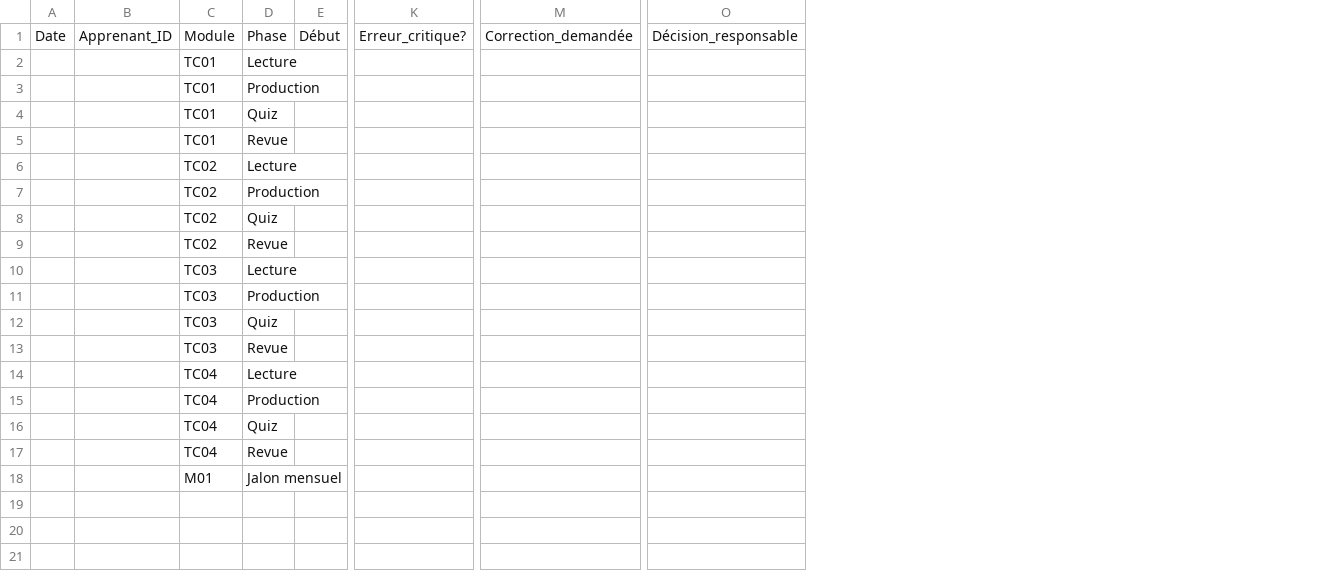
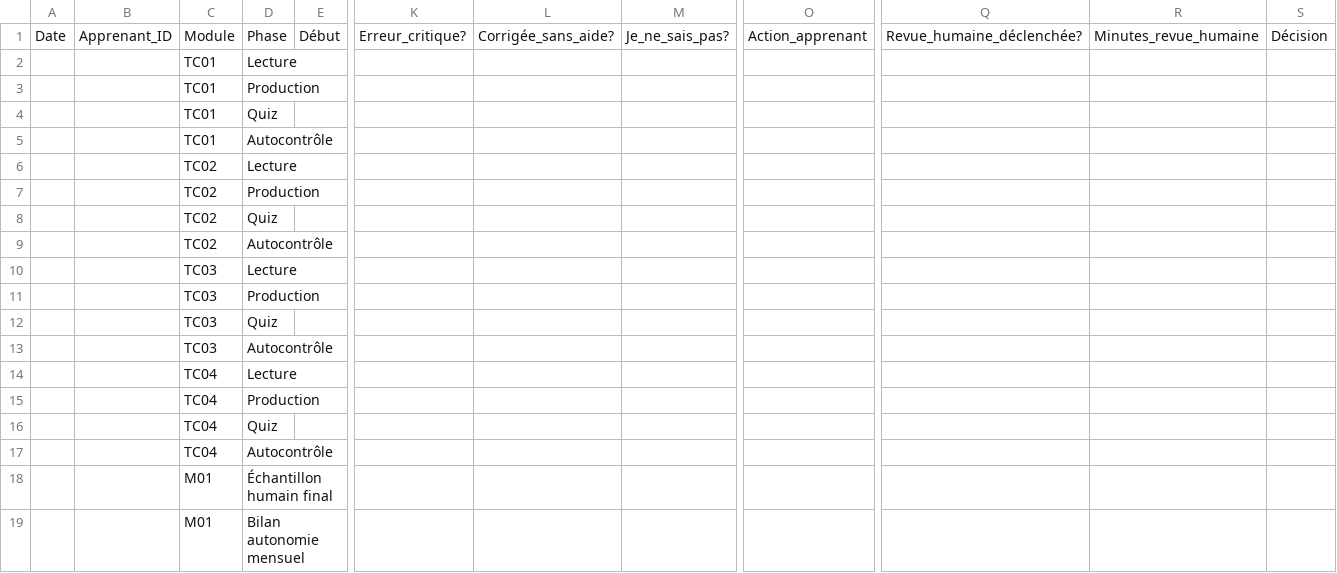
Before and after one commit to mariialobur/fiduciaire-formation, a CSV file: ressources/pilote-m1/Fiche_observation_pilote.csv, drawn as a sheet; only a part is shown, gaps mark what is left out; removed rows and columns are numbered as before the commit, all else as after; rows hold the shown columns only; the diff names each change by its address in the sheet, - before the commit and + after, or states it on an @@ line.

Commit message:
pilot: track autonomy and targeted review time

```diff
--- a/ressources/pilote-m1/Fiche_observation_pilote.csv
+++ b/ressources/pilote-m1/Fiche_observation_pilote.csv
+column L, row 1: Corrigée_sans_aide?
+column M, row 1: Je_ne_sais_pas?
-column M, row 1: Correction_demandée
+column O, row 1: Action_apprenant
-column O, row 1: Décision_responsable
+column Q, row 1: Revue_humaine_déclenchée?
+column R, row 1: Minutes_revue_humaine
+column S, row 1: Décision
-D5: Revue
+D5: Autocontrôle
-D9: Revue
+D9: Autocontrôle
-D13: Revue
+D13: Autocontrôle
-D17: Revue
+D17: Autocontrôle
+row 18:  |  | M01 | Échantillon humain final
-D19: Jalon mensuel
+D19: Bilan autonomie mensuel
```
